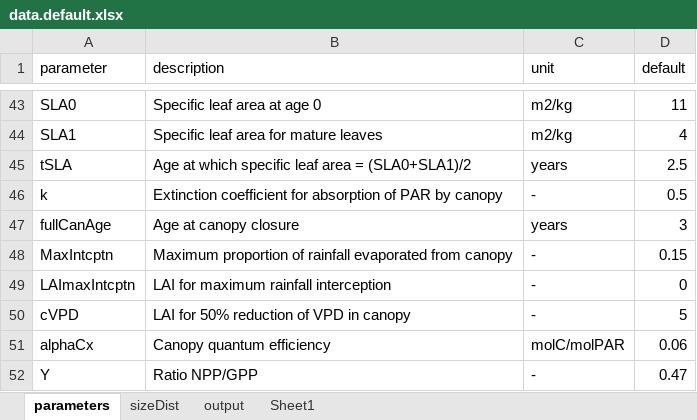
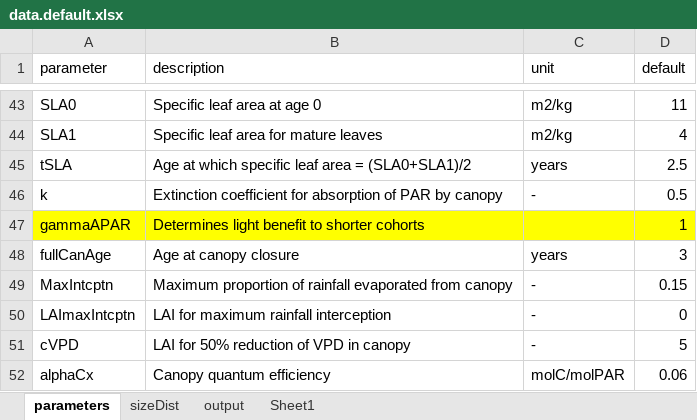
Before and after one commit to trotsiuk/r3PG, an Excel workbook: data-raw/data.default.xlsx, sheet parameters, drawn as a sheet; only a part is shown, gaps mark what is left out; the shorter side is filled out with more unchanged rows; values as stored, in another font and other column widths than the file's, no borders; the diff names each change by its address in the sheet, - before the commit and + after, or states it on an @@ line.

Commit message:
Added gammaAPAR

```diff
--- a/data-raw/data.default.xlsx (sheet parameters)
+++ b/data-raw/data.default.xlsx (sheet parameters)
+row 47: gammaAPAR | Determines light benefit to shorter cohorts |  | 1
```
Also changed, not shown: 4 other files.
